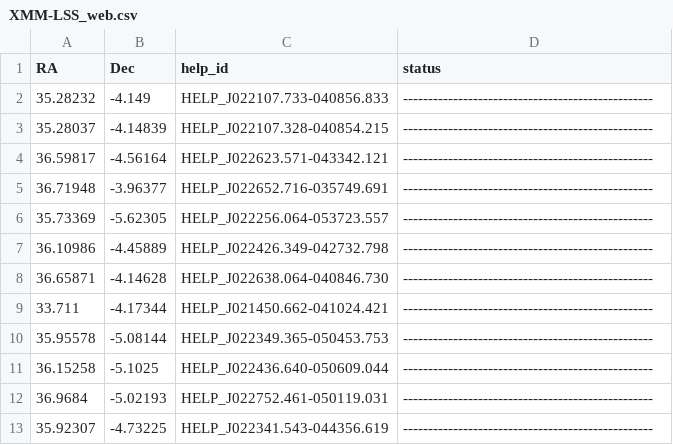
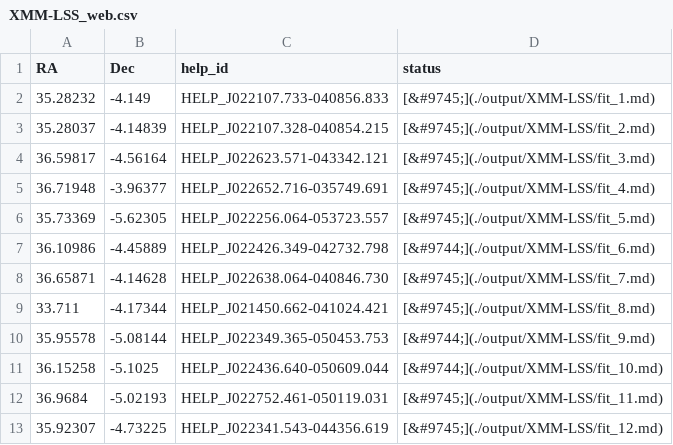
Before and after one commit to pdh21/Extreme_submm_SB_gals, a CSV file: data/MRR2018_tables/XMM-LSS_web.csv, drawn as a sheet.

```diff
--- a/data/MRR2018_tables/XMM-LSS_web.csv
+++ b/data/MRR2018_tables/XMM-LSS_web.csv
@@ -1,13 +1,13 @@
 RA,Dec,help_id,status
-35.28232,-4.149,HELP_J022107.733-040856.833,--------------------------------------------------
-35.28037,-4.14839,HELP_J022107.328-040854.215,--------------------------------------------------
-36.59817,-4.56164,HELP_J022623.571-043342.121,--------------------------------------------------
-36.71948,-3.96377,HELP_J022652.716-035749.691,--------------------------------------------------
-35.73369,-5.62305,HELP_J022256.064-053723.557,--------------------------------------------------
-36.10986,-4.45889,HELP_J022426.349-042732.798,--------------------------------------------------
-36.65871,-4.14628,HELP_J022638.064-040846.730,--------------------------------------------------
-33.711,-4.17344,HELP_J021450.662-041024.421,--------------------------------------------------
-35.95578,-5.08144,HELP_J022349.365-050453.753,--------------------------------------------------
-36.15258,-5.1025,HELP_J022436.640-050609.044,--------------------------------------------------
-36.9684,-5.02193,HELP_J022752.461-050119.031,--------------------------------------------------
-35.92307,-4.73225,HELP_J022341.543-044356.619,--------------------------------------------------
+35.28232,-4.149,HELP_J022107.733-040856.833,[&#9745;](./output/XMM-LSS/fit_1.md)
+35.28037,-4.14839,HELP_J022107.328-040854.215,[&#9745;](./output/XMM-LSS/fit_2.md)
+36.59817,-4.56164,HELP_J022623.571-043342.121,[&#9745;](./output/XMM-LSS/fit_3.md)
+36.71948,-3.96377,HELP_J022652.716-035749.691,[&#9745;](./output/XMM-LSS/fit_4.md)
+35.73369,-5.62305,HELP_J022256.064-053723.557,[&#9745;](./output/XMM-LSS/fit_5.md)
+36.10986,-4.45889,HELP_J022426.349-042732.798,[&#9744;](./output/XMM-LSS/fit_6.md)
+36.65871,-4.14628,HELP_J022638.064-040846.730,[&#9745;](./output/XMM-LSS/fit_7.md)
+33.711,-4.17344,HELP_J021450.662-041024.421,[&#9745;](./output/XMM-LSS/fit_8.md)
+35.95578,-5.08144,HELP_J022349.365-050453.753,[&#9744;](./output/XMM-LSS/fit_9.md)
+36.15258,-5.1025,HELP_J022436.640-050609.044,[&#9744;](./output/XMM-LSS/fit_10.md)
+36.9684,-5.02193,HELP_J022752.461-050119.031,[&#9745;](./output/XMM-LSS/fit_11.md)
+35.92307,-4.73225,HELP_J022341.543-044356.619,[&#9745;](./output/XMM-LSS/fit_12.md)
```
Also changed, not shown: data/MRR2018_tables/ELAIS-S1_web.csv, data/MRR2018_tables/Lockman-SWIRE_web.csv.
